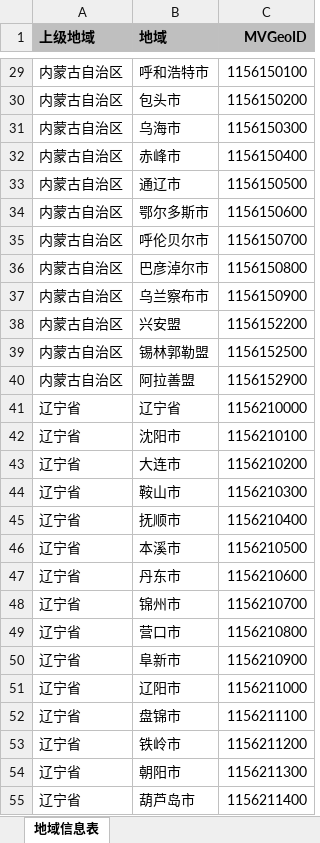
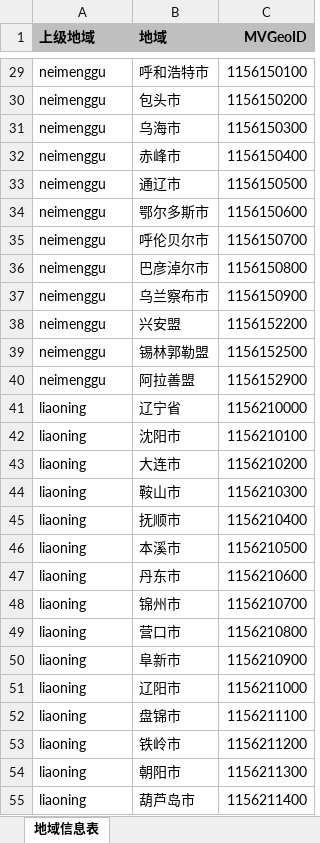
Before and after one commit to Coder-Chandler/SparkSQL_project, an Excel workbook: SparkProjects/src/main/resources/ipRegion.xlsx, sheet 地域信息表, drawn as a sheet; only a part is shown, gaps mark what is left out; values as stored, in another font and other column widths than the file's, no borders; the diff covers the shown part only; the diff names each change by its address in the sheet, - before the commit and + after, or states it on an @@ line.

```diff
--- a/SparkProjects/src/main/resources/ipRegion.xlsx (sheet 地域信息表)
+++ b/SparkProjects/src/main/resources/ipRegion.xlsx (sheet 地域信息表)
-A29:A40 (上级地域): 内蒙古自治区
+A29:A40 (上级地域): neimenggu
-A41:A55 (上级地域): 辽宁省
+A41:A55 (上级地域): liaoning
```
Also changed, not shown: 1 added row, 1 removed row and 589 edited cells elsewhere in this sheet, SparkProjects/target/classes/ipRegion.xlsx, 7 other files.
